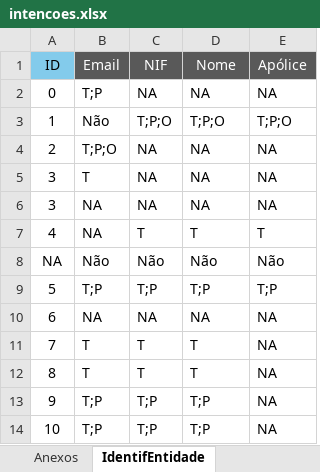
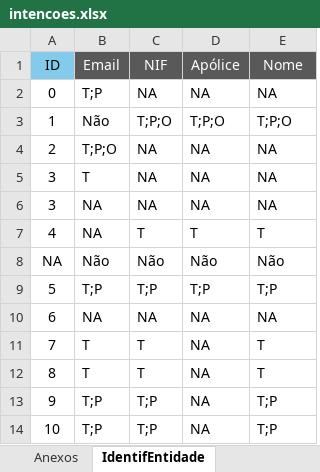
Before and after one commit to wald027/RVS, an Excel workbook: IntelligentProcessAutomationNLP/Automation/intencoes.xlsx, sheet IdentifEntidade, drawn as a sheet; values as stored, in another font and other column widths than the file's, no borders; the diff names each change by its address in the sheet, - before the commit and + after, or states it on an @@ line.

```diff
--- a/IntelligentProcessAutomationNLP/Automation/intencoes.xlsx (sheet IdentifEntidade)
+++ b/IntelligentProcessAutomationNLP/Automation/intencoes.xlsx (sheet IdentifEntidade)
-D1: Nome
+D1: Apólice
-E1: Apólice
+E1: Nome
-D11:D12 (Apólice): T
+D11:D12 (Apólice): NA
-E11:E12 (Nome): NA
+E11:E12 (Nome): T
-D13:D14 (Apólice): T;P
+D13:D14 (Apólice): NA
-E13:E14 (Nome): NA
+E13:E14 (Nome): T;P
```
Also changed, not shown: sheet IDTemplates, other sheet tabs, Config.xlsx, IntelligentProcessAutomationNLP/Automation/RegrasEmails.xlsx, 7 other files.
